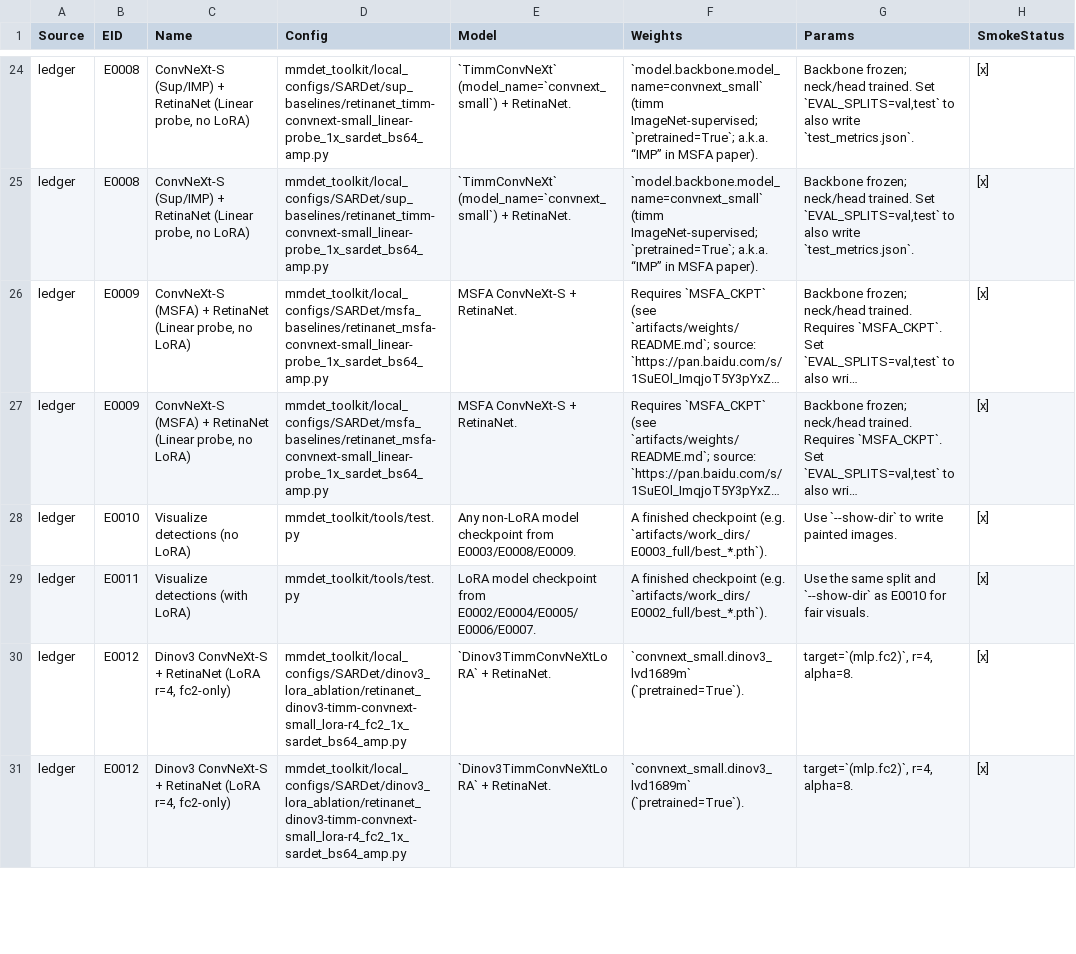
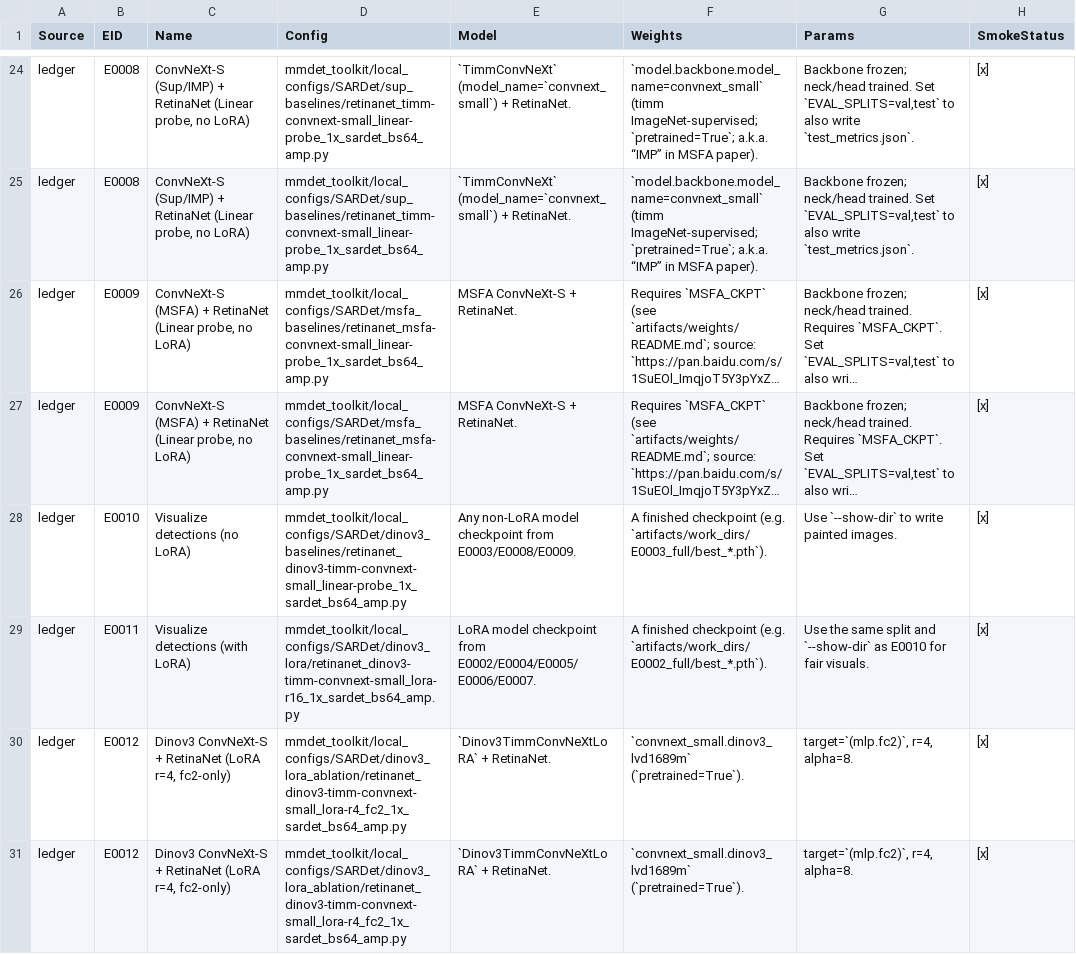
Before and after one commit to Jordan-Liao/SAR-LoRA-DINO, a TSV file: artifacts/experiments/experiment_results.tsv, drawn as a sheet; only a part is shown, gaps mark what is left out; long unchanged cells end in …; the diff names each change by its address in the sheet, - before the commit and + after, or states it on an @@ line.

Commit message:
De-upstream: remove vendored tools/dataset; own train entrypoint

```diff
--- a/artifacts/experiments/experiment_results.tsv
+++ b/artifacts/experiments/experiment_results.tsv
-D28 (Config): mmdet_toolkit/tools/test.py
+D28 (Config): mmdet_toolkit/local_configs/SARDet/dinov3_baselines/retinanet_dinov3-timm-convnext-small_linear-probe_1x_sardet_bs64_amp.py
-D29 (Config): mmdet_toolkit/tools/test.py
+D29 (Config): mmdet_toolkit/local_configs/SARDet/dinov3_lora/retinanet_dinov3-timm-convnext-small_lora-r16_1x_sardet_bs64_amp.py
```
Also changed, not shown: 22 other files.
